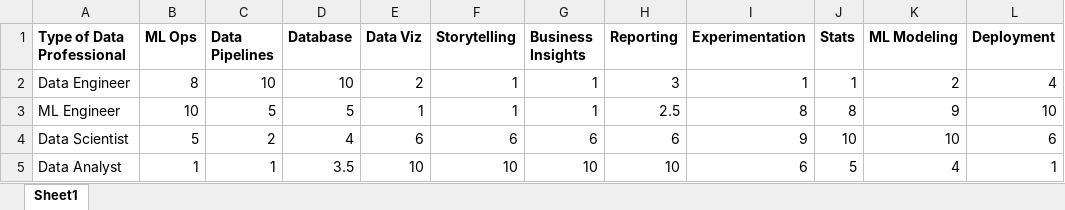
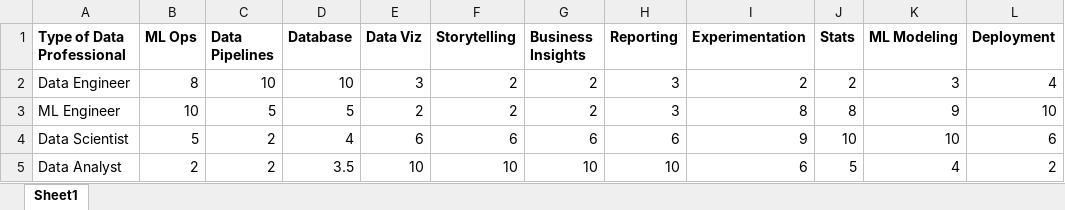
Before and after one commit to business-science/free_r_tips, an Excel workbook: 067_types_of_data_professionals/data/types_of_data_professionals.xlsx, sheet Sheet1, drawn as a sheet; values as stored, in another font and other column widths than the file's, no borders; the diff names each change by its address in the sheet, - before the commit and + after, or states it on an @@ line.

```diff
--- a/067_types_of_data_professionals/data/types_of_data_professionals.xlsx (sheet Sheet1)
+++ b/067_types_of_data_professionals/data/types_of_data_professionals.xlsx (sheet Sheet1)
-E2 (Data Viz): 2
+E2 (Data Viz): 3
-F2:F3 (Storytelling): 1
+F2:F3 (Storytelling): 2
-G2:G3 (Business Insights): 1
+G2:G3 (Business Insights): 2
-I2 (Experimentation): 1
+I2 (Experimentation): 2
-J2 (Stats): 1
+J2 (Stats): 2
-K2 (ML Modeling): 2
+K2 (ML Modeling): 3
-E3 (Data Viz): 1
+E3 (Data Viz): 2
-H3 (Reporting): 2.5
+H3 (Reporting): 3
-B5 (ML Ops): 1
+B5 (ML Ops): 2
-C5 (Data Pipelines): 1
+C5 (Data Pipelines): 2
-L5 (Deployment): 1
+L5 (Deployment): 2
```
Also changed, not shown: 1 other file.
